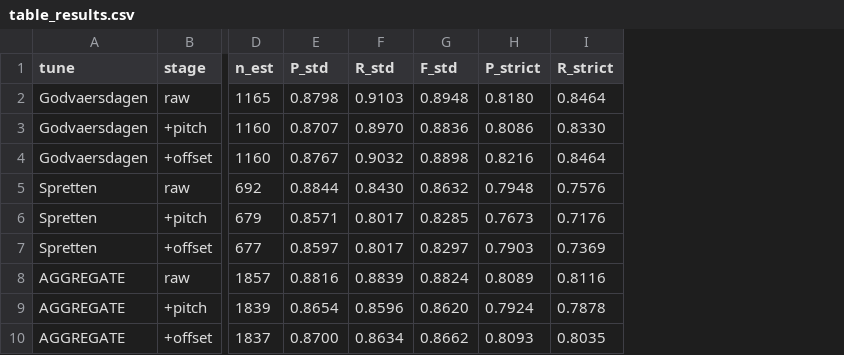
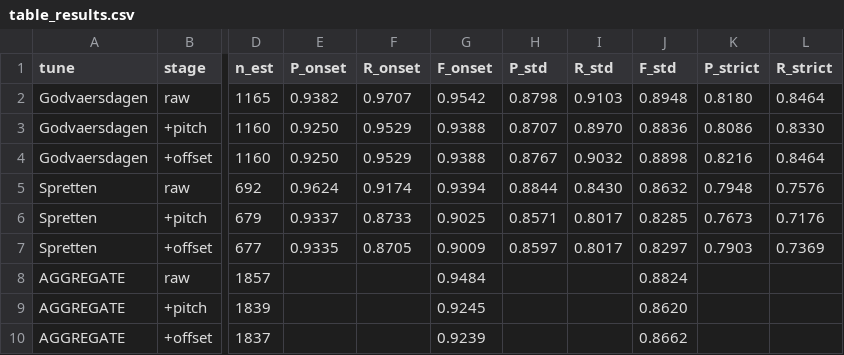
Before and after one commit to LarsMonstad/AMT-evaluation, a CSV file: table_results.csv, drawn as a sheet; only a part is shown, gaps mark what is left out; addresses are those after the commit; the diff names each change by its address in the sheet, - before the commit and + after, or states it on an @@ line.

```diff
--- a/table_results.csv
+++ b/table_results.csv
+column E (P_onset), rows 2-7: 0.9382 | 0.9250 | 0.9250 | 0.9624 | 0.9337 | 0.9335
+column F (R_onset), rows 2-7: 0.9707 | 0.9529 | 0.9529 | 0.9174 | 0.8733 | 0.8705
+column G (F_onset), rows 2-10: 0.9542 | 0.9388 | 0.9388 | 0.9394 | 0.9025 | 0.9009 | 0.9484 | 0.9245 | 0.9239
-H8 (P_std): 0.8816
+H8 (P_std): (empty)
-I8 (R_std): 0.8839
+I8 (R_std): (empty)
-K8 (P_strict): 0.8089
+K8 (P_strict): (empty)
-L8 (R_strict): 0.8116
+L8 (R_strict): (empty)
-H9 (P_std): 0.8654
+H9 (P_std): (empty)
-I9 (R_std): 0.8596
+I9 (R_std): (empty)
-K9 (P_strict): 0.7924
+K9 (P_strict): (empty)
-L9 (R_strict): 0.7878
+L9 (R_strict): (empty)
-H10 (P_std): 0.8700
+H10 (P_std): (empty)
-I10 (R_std): 0.8634
+I10 (R_std): (empty)
-K10 (P_strict): 0.8093
+K10 (P_strict): (empty)
-L10 (R_strict): 0.8035
+L10 (R_strict): (empty)
```
Also changed, not shown: test_split_results.csv, 4 other files.
